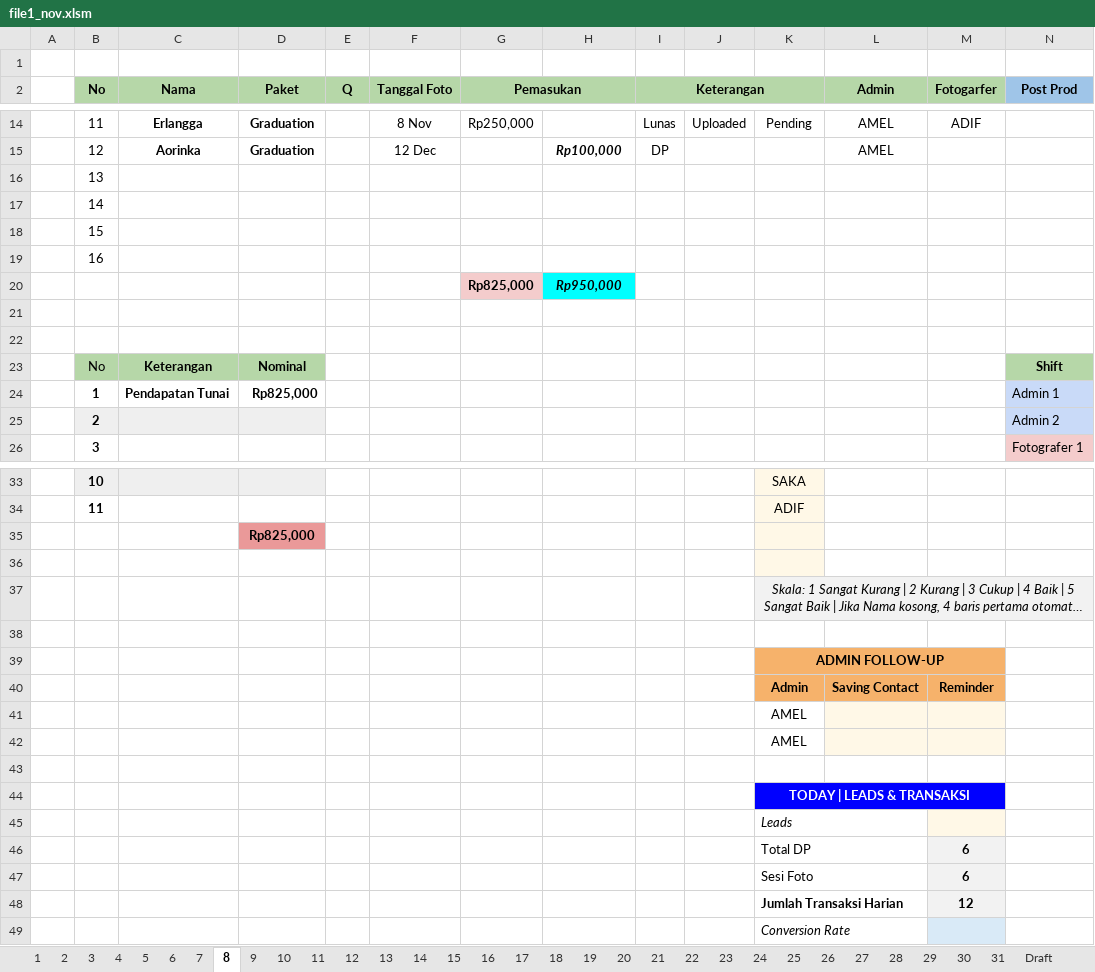
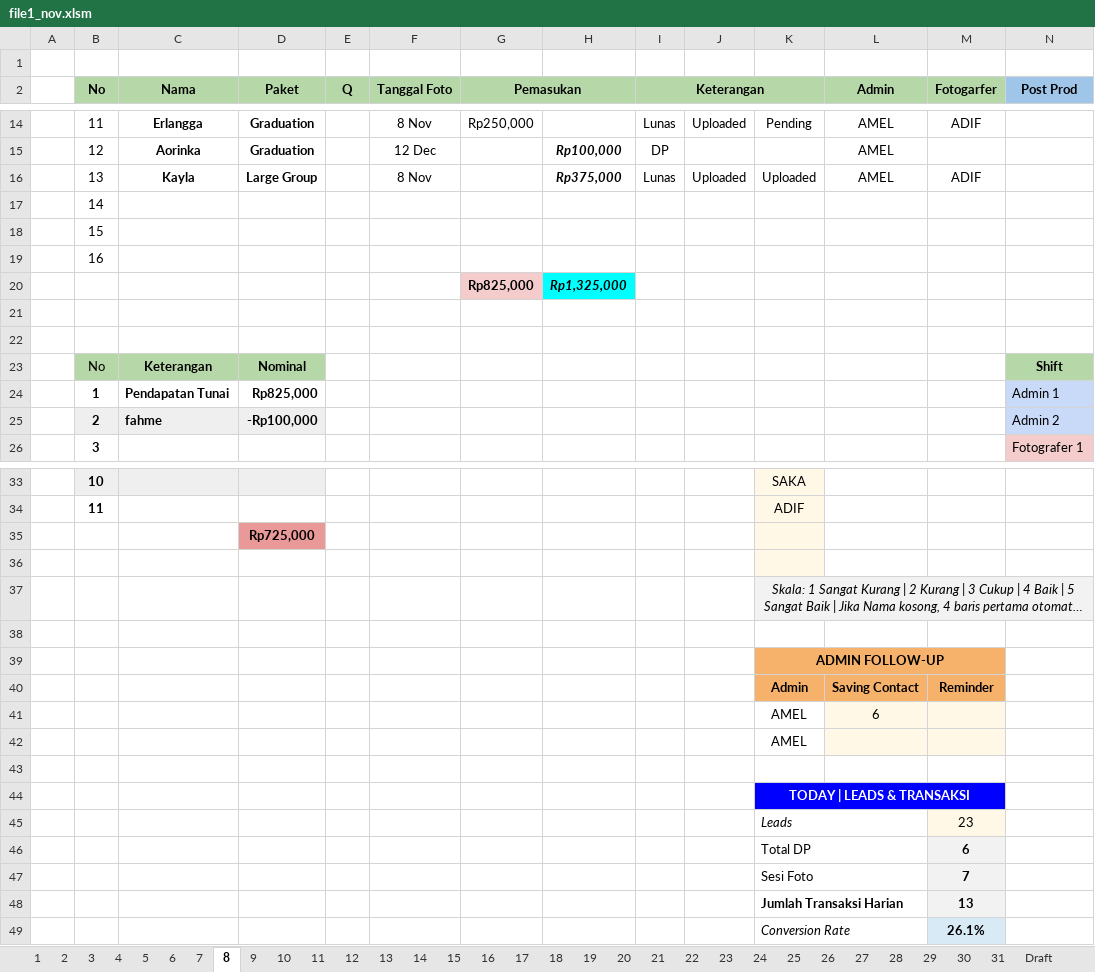
Before and after one commit to whynunuu/FoxeStudio, an Excel workbook: file1_nov.xlsm, sheet 8, drawn as a sheet; only a part is shown, gaps mark what is left out; long unchanged cells end in …; values as stored, in another font and other column widths than the file's, no borders; charts and pictures and conditional formats not drawn; removed rows and columns are numbered as before the commit, all else as after; rows hold the shown columns only; the diff names each change by its address in the sheet, - before the commit and + after, or states it on an @@ line.

```diff
--- a/file1_nov.xlsm (sheet 8)
+++ b/file1_nov.xlsm (sheet 8)
-row 16:  | 13
+row 16:  | 13 | Kayla | Large Group |  | 8 Nov |  | Rp375,000 | Lunas | Uploaded | Uploaded | AMEL | ADIF
-H20: Rp950,000
+H20: Rp1,325,000
-C25 (Nama): (empty)
+C25 (Nama): fahme
-D25 (Paket): (empty)
+D25 (Paket): -Rp100,000
-D35 (Paket): Rp825,000
+D35 (Paket): Rp725,000
-L41 (Admin): (empty)
+L41 (Admin): 6
-M45 (Fotogarfer): (empty)
+M45 (Fotogarfer): 23
-M47 (Fotogarfer): 6
+M47 (Fotogarfer): 7
-M48 (Fotogarfer): 12
+M48 (Fotogarfer): 13
-M49 (Fotogarfer): (empty)
+M49 (Fotogarfer): 26.1%
```
Also changed, not shown: sheet Resume Karyawan KPI, sheet 31, charts or pictures, file2.xlsx, file2_nov.xlsx, 6 other files.
